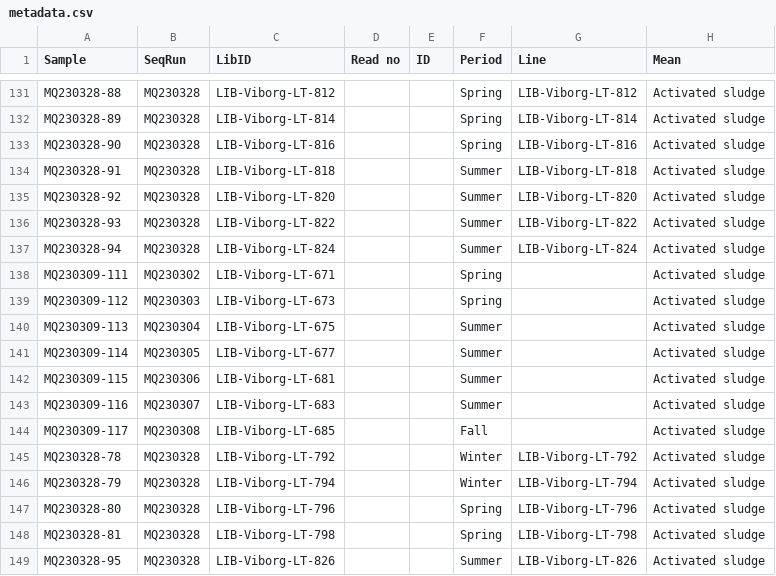
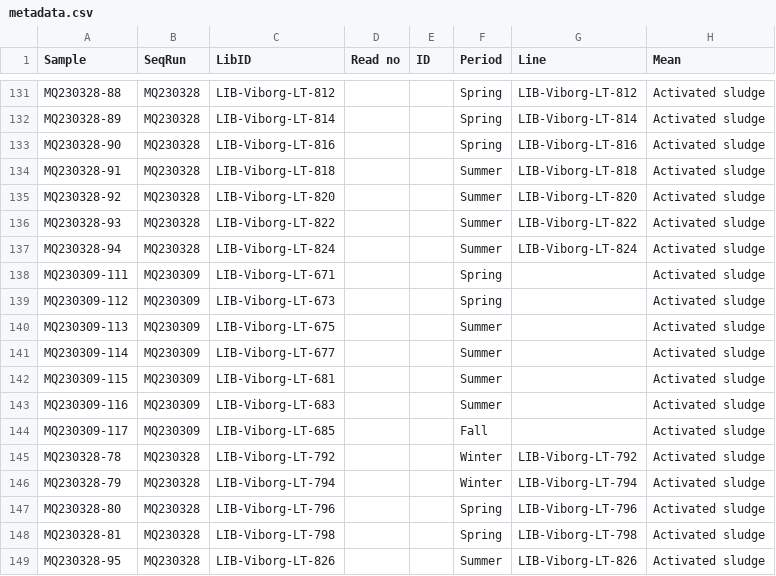
Before and after one commit to KasperSkytte/MC-prediction, a CSV file: data/datasets/Viborg/metadata.csv, drawn as a sheet; only a part is shown, gaps mark what is left out; the diff names each change by its address in the sheet, - before the commit and + after, or states it on an @@ line.

Commit message:
update metadata again, add samples

```diff
--- a/data/datasets/Viborg/metadata.csv
+++ b/data/datasets/Viborg/metadata.csv
-B138 (SeqRun): MQ230302
+B138 (SeqRun): MQ230309
-B139 (SeqRun): MQ230303
+B139 (SeqRun): MQ230309
-B140 (SeqRun): MQ230304
+B140 (SeqRun): MQ230309
-B141 (SeqRun): MQ230305
+B141 (SeqRun): MQ230309
-B142 (SeqRun): MQ230306
+B142 (SeqRun): MQ230309
-B143 (SeqRun): MQ230307
+B143 (SeqRun): MQ230309
-B144 (SeqRun): MQ230308
+B144 (SeqRun): MQ230309
```
Also changed, not shown: data/datasets/Ejby Mølle/metadata.csv, 2 other files.
